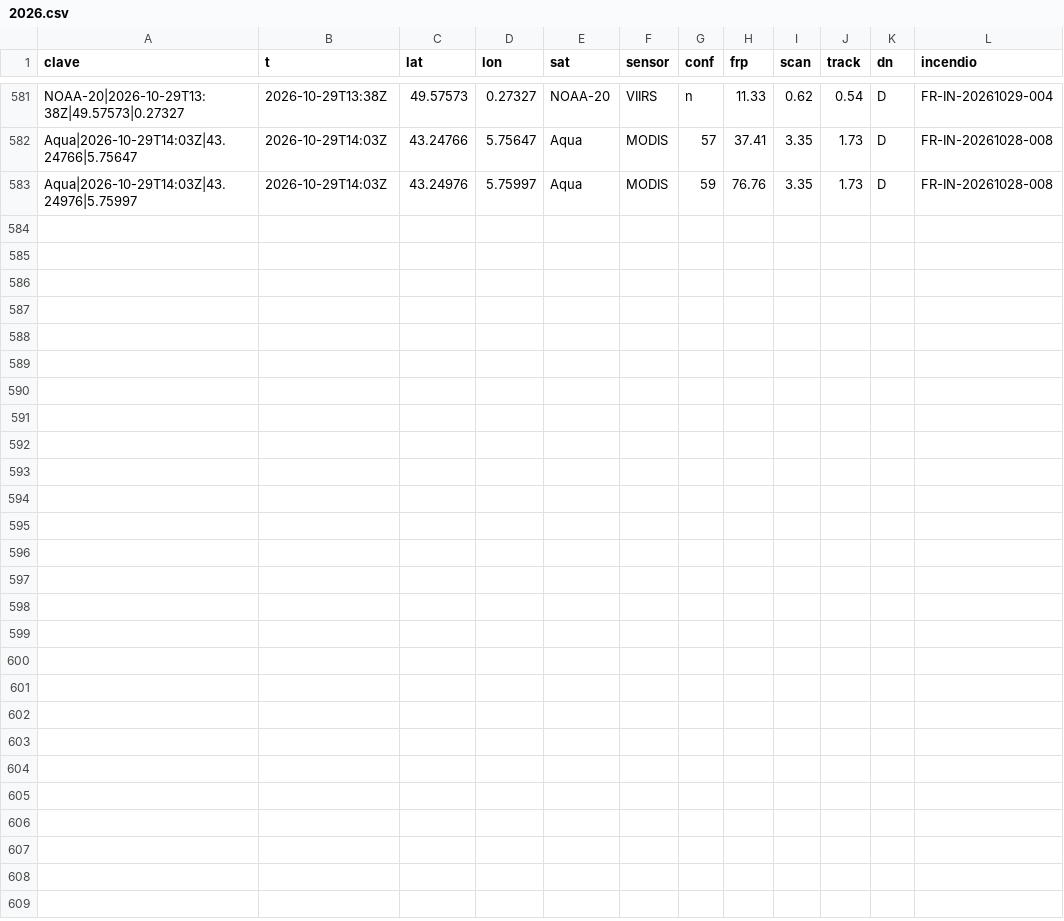
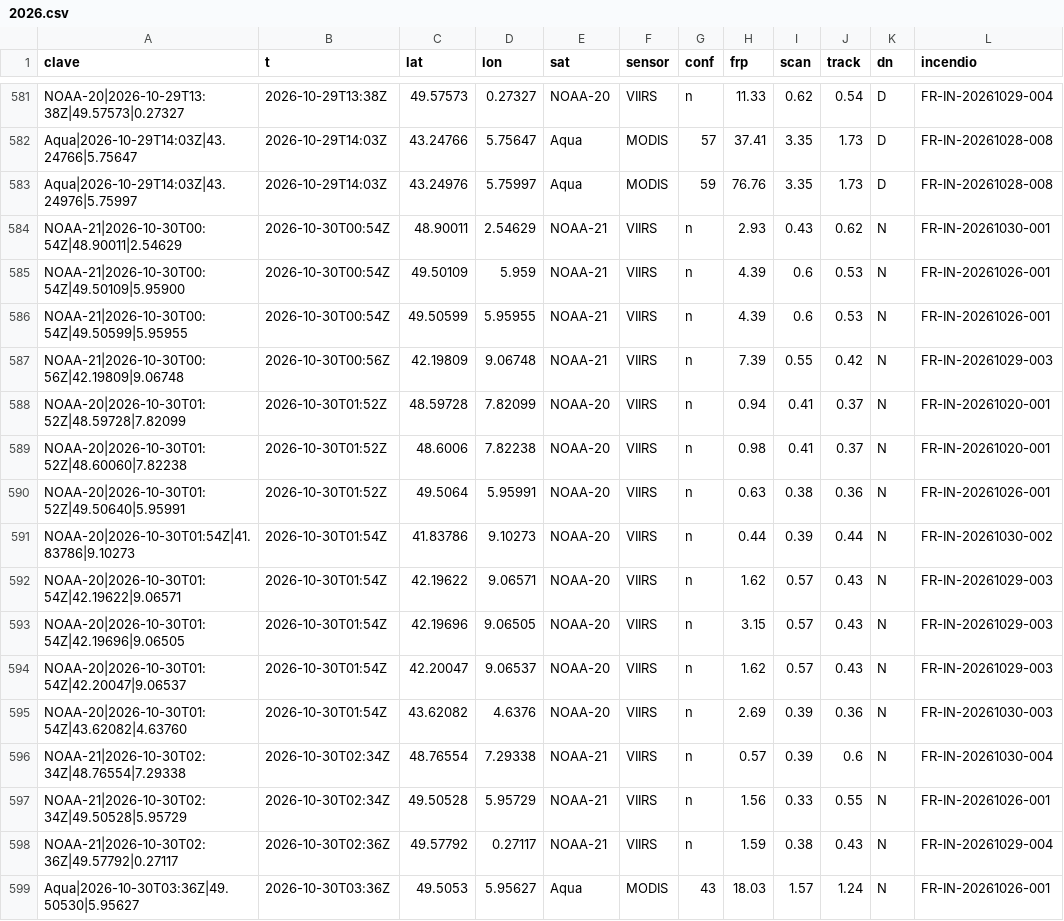
Before and after one commit to Asensio94/vigia-incendios, a CSV file: data/fr/focos/2026.csv, drawn as a sheet; only a part is shown, gaps mark what is left out.

```diff
--- a/data/fr/focos/2026.csv
+++ b/data/fr/focos/2026.csv
@@ -583 +583,17 @@ Aqua|2026-10-29T14:03Z|43.24766|5.75647,2026-10-29T14:03Z,43.24766,5.75647,Aqua,
 Aqua|2026-10-29T14:03Z|43.24976|5.75997,2026-10-29T14:03Z,43.24976,5.75997,Aqua,MODIS,59,76.76,3.35,1.73,D,FR-IN-20261028-008
+NOAA-21|2026-10-30T00:54Z|48.90011|2.54629,2026-10-30T00:54Z,48.90011,2.54629,NOAA-21,VIIRS,n,2.93,0.43,0.62,N,FR-IN-20261030-001
+NOAA-21|2026-10-30T00:54Z|49.50109|5.95900,2026-10-30T00:54Z,49.50109,5.959,NOAA-21,VIIRS,n,4.39,0.6,0.53,N,FR-IN-20261026-001
+NOAA-21|2026-10-30T00:54Z|49.50599|5.95955,2026-10-30T00:54Z,49.50599,5.95955,NOAA-21,VIIRS,n,4.39,0.6,0.53,N,FR-IN-20261026-001
+NOAA-21|2026-10-30T00:56Z|42.19809|9.06748,2026-10-30T00:56Z,42.19809,9.06748,NOAA-21,VIIRS,n,7.39,0.55,0.42,N,FR-IN-20261029-003
+NOAA-20|2026-10-30T01:52Z|48.59728|7.82099,2026-10-30T01:52Z,48.59728,7.82099,NOAA-20,VIIRS,n,0.94,0.41,0.37,N,FR-IN-20261020-001
+NOAA-20|2026-10-30T01:52Z|48.60060|7.82238,2026-10-30T01:52Z,48.6006,7.82238,NOAA-20,VIIRS,n,0.98,0.41,0.37,N,FR-IN-20261020-001
+NOAA-20|2026-10-30T01:52Z|49.50640|5.95991,2026-10-30T01:52Z,49.5064,5.95991,NOAA-20,VIIRS,n,0.63,0.38,0.36,N,FR-IN-20261026-001
+NOAA-20|2026-10-30T01:54Z|41.83786|9.10273,2026-10-30T01:54Z,41.83786,9.10273,NOAA-20,VIIRS,n,0.44,0.39,0.44,N,FR-IN-20261030-002
+NOAA-20|2026-10-30T01:54Z|42.19622|9.06571,2026-10-30T01:54Z,42.19622,9.06571,NOAA-20,VIIRS,n,1.62,0.57,0.43,N,FR-IN-20261029-003
+NOAA-20|2026-10-30T01:54Z|42.19696|9.06505,2026-10-30T01:54Z,42.19696,9.06505,NOAA-20,VIIRS,n,3.15,0.57,0.43,N,FR-IN-20261029-003
+NOAA-20|2026-10-30T01:54Z|42.20047|9.06537,2026-10-30T01:54Z,42.20047,9.06537,NOAA-20,VIIRS,n,1.62,0.57,0.43,N,FR-IN-20261029-003
+NOAA-20|2026-10-30T01:54Z|43.62082|4.63760,2026-10-30T01:54Z,43.62082,4.6376,NOAA-20,VIIRS,n,2.69,0.39,0.36,N,FR-IN-20261030-003
+NOAA-21|2026-10-30T02:34Z|48.76554|7.29338,2026-10-30T02:34Z,48.76554,7.29338,NOAA-21,VIIRS,n,0.57,0.39,0.6,N,FR-IN-20261030-004
+NOAA-21|2026-10-30T02:34Z|49.50528|5.95729,2026-10-30T02:34Z,49.50528,5.95729,NOAA-21,VIIRS,n,1.56,0.33,0.55,N,FR-IN-20261026-001
+NOAA-21|2026-10-30T02:36Z|49.57792|0.27117,2026-10-30T02:36Z,49.57792,0.27117,NOAA-21,VIIRS,n,1.59,0.38,0.43,N,FR-IN-20261029-004
+Aqua|2026-10-30T03:36Z|49.50530|5.95627,2026-10-30T03:36Z,49.5053,5.95627,Aqua,MODIS,43,18.03,1.57,1.24,N,FR-IN-20261026-001
```
Also changed, not shown: data/focos/2026.csv, 6 other files.
